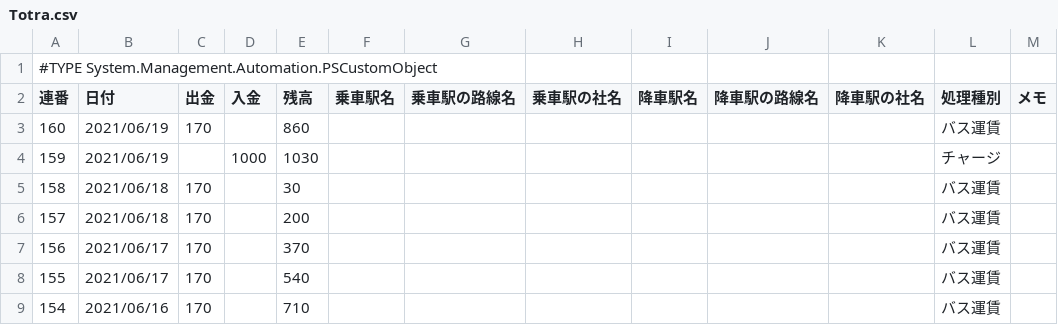
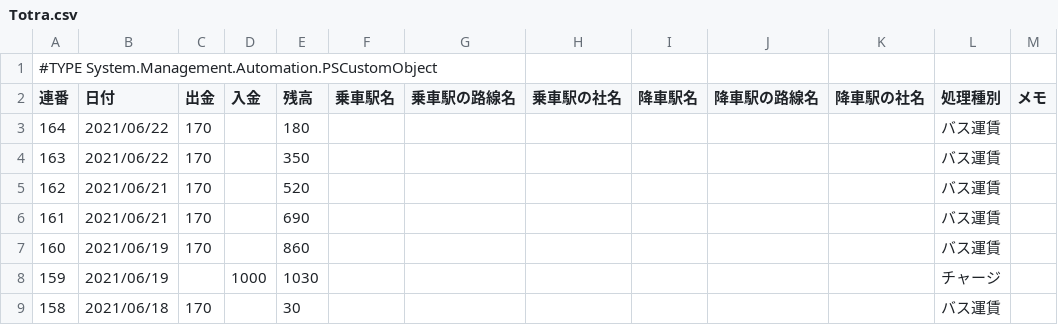
Before and after one commit to johnfcoltrane/Totra, a CSV file: Totra.csv, drawn as a sheet; only a part is shown; the shorter side is filled out with more unchanged rows.

Commit message:
update

```diff
--- a/Totra.csv
+++ b/Totra.csv
@@ -2,2 +2,6 @@
 "連番","日付","出金","入金","残高","乗車駅名","乗車駅の路線名","乗車駅の社名","降車駅名","降車駅の路線名","降車駅の社名","処理種別","メモ"
+"164","2021/06/22","170","","180","","","","","","","バス運賃",""
+"163","2021/06/22","170","","350","","","","","","","バス運賃",""
+"162","2021/06/21","170","","520","","","","","","","バス運賃",""
+"161","2021/06/21","170","","690","","","","","","","バス運賃",""
 "160","2021/06/19","170","","860","","","","","","","バス運賃",""
```
